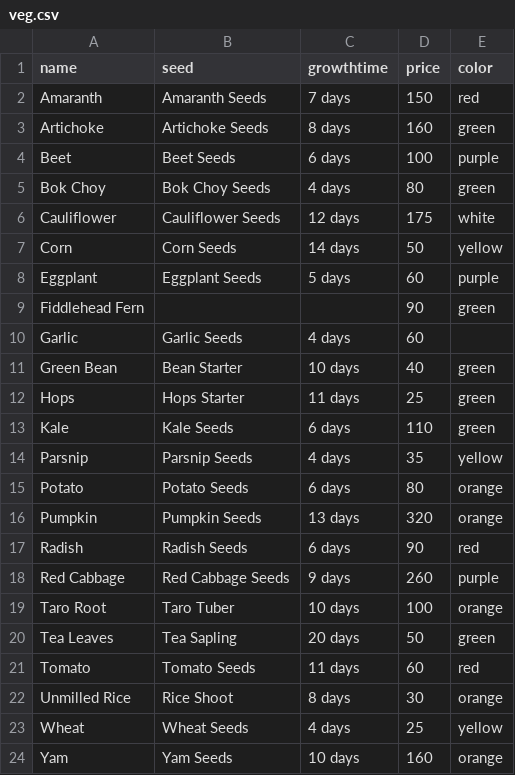
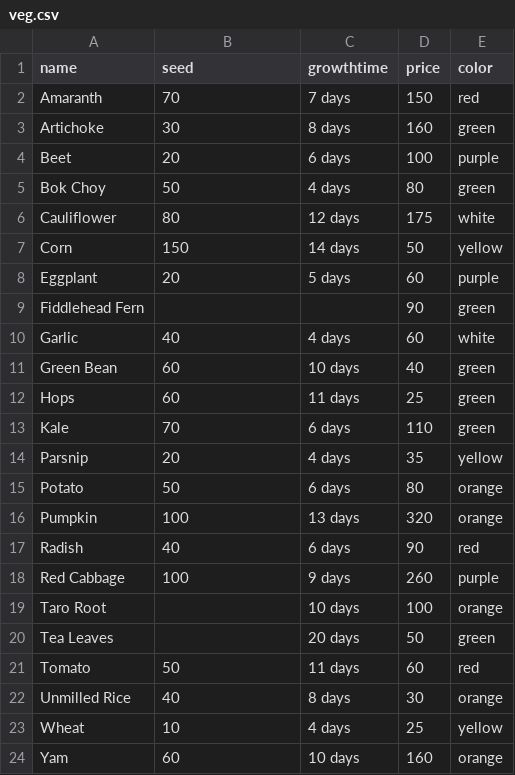
Before and after one commit to fdac23/animal-crossing-economy, a CSV file: stardewvalley/veg.csv, drawn as a sheet.

Commit message:
Add correct data entry for seed prices

```diff
--- a/stardewvalley/veg.csv
+++ b/stardewvalley/veg.csv
@@ -1,24 +1,24 @@
 name,seed,growthtime,price,color
-Amaranth,Amaranth Seeds,7 days,150,red
-Artichoke,Artichoke Seeds,8 days,160,green
-Beet,Beet Seeds,6 days,100,purple
-Bok Choy,Bok Choy Seeds,4 days,80,green
-Cauliflower,Cauliflower Seeds,12 days,175,white
-Corn,Corn Seeds,14 days,50,yellow
-Eggplant,Eggplant Seeds,5 days,60,purple
+Amaranth,70,7 days,150,red
+Artichoke,30,8 days,160,green
+Beet,20,6 days,100,purple
+Bok Choy,50,4 days,80,green
+Cauliflower,80,12 days,175,white
+Corn,150,14 days,50,yellow
+Eggplant,20,5 days,60,purple
 Fiddlehead Fern,,,90,green
-Garlic,Garlic Seeds,4 days,60,
-Green Bean,Bean Starter,10 days,40,green
-Hops,Hops Starter,11 days,25,green
-Kale,Kale Seeds,6 days,110,green
-Parsnip,Parsnip Seeds,4 days,35,yellow
-Potato,Potato Seeds,6 days,80,orange
-Pumpkin,Pumpkin Seeds,13 days,320,orange
-Radish,Radish Seeds,6 days,90,red
-Red Cabbage,Red Cabbage Seeds,9 days,260,purple
-Taro Root,Taro Tuber,10 days,100,orange
-Tea Leaves,Tea Sapling,20 days,50,green
-Tomato,Tomato Seeds,11 days,60,red
-Unmilled Rice,Rice Shoot,8 days,30,orange
-Wheat,Wheat Seeds,4 days,25,yellow
-Yam,Yam Seeds,10 days,160,orange
+Garlic,40,4 days,60,white
+Green Bean,60,10 days,40,green
+Hops,60,11 days,25,green
+Kale,70,6 days,110,green
+Parsnip,20,4 days,35,yellow
+Potato,50,6 days,80,orange
+Pumpkin,100,13 days,320,orange
+Radish,40,6 days,90,red
+Red Cabbage,100,9 days,260,purple
+Taro Root,,10 days,100,orange
+Tea Leaves,,20 days,50,green
+Tomato,50,11 days,60,red
+Unmilled Rice,40,8 days,30,orange
+Wheat,10,4 days,25,yellow
+Yam,60,10 days,160,orange
```
Also changed, not shown: stardewvalley/fruit.csv.
